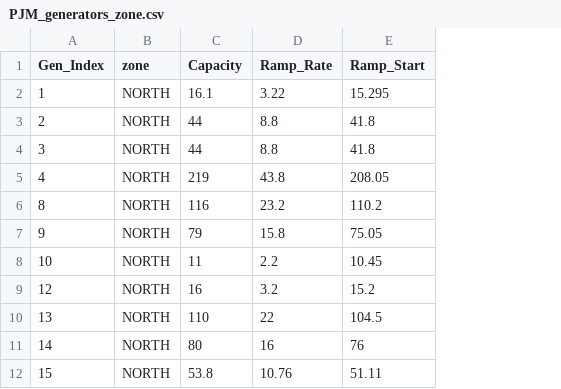
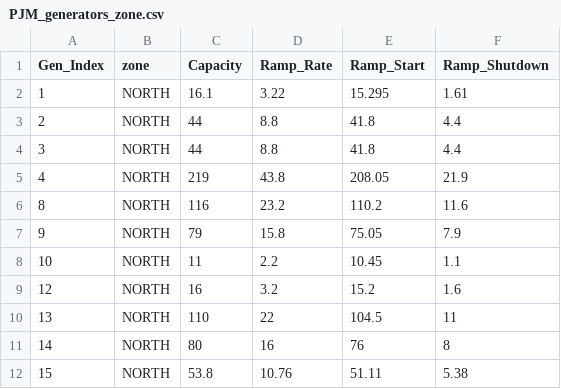
Before and after one commit to bsergi/dispatch_RA, a CSV file: TOY/inputs/PJM_generators_zone.csv, drawn as a sheet; only a part is shown; the diff names each change by its address in the sheet, - before the commit and + after, or states it on an @@ line.

```diff
--- a/TOY/inputs/PJM_generators_zone.csv
+++ b/TOY/inputs/PJM_generators_zone.csv
+column F (Ramp_Shutdown), rows 2-12: 1.61 | 4.4 | 4.4 | 21.9 | 11.6 | 7.9 | 1.1 | 1.6 | 11 | 8 | 5.38
```
Also changed, not shown: TOY/inputs/PJM_generators.csv, 22 other files.
